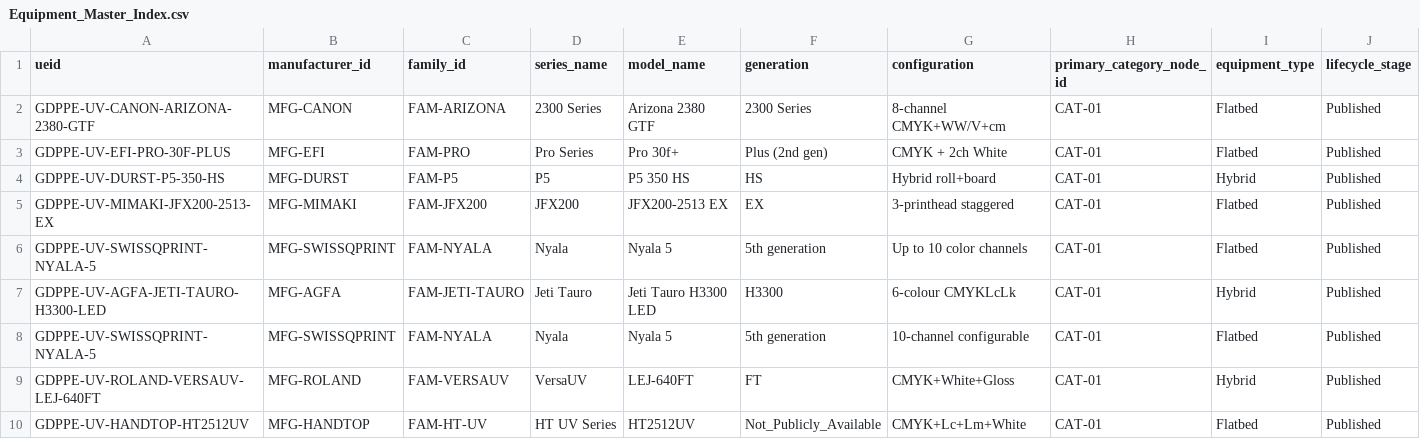
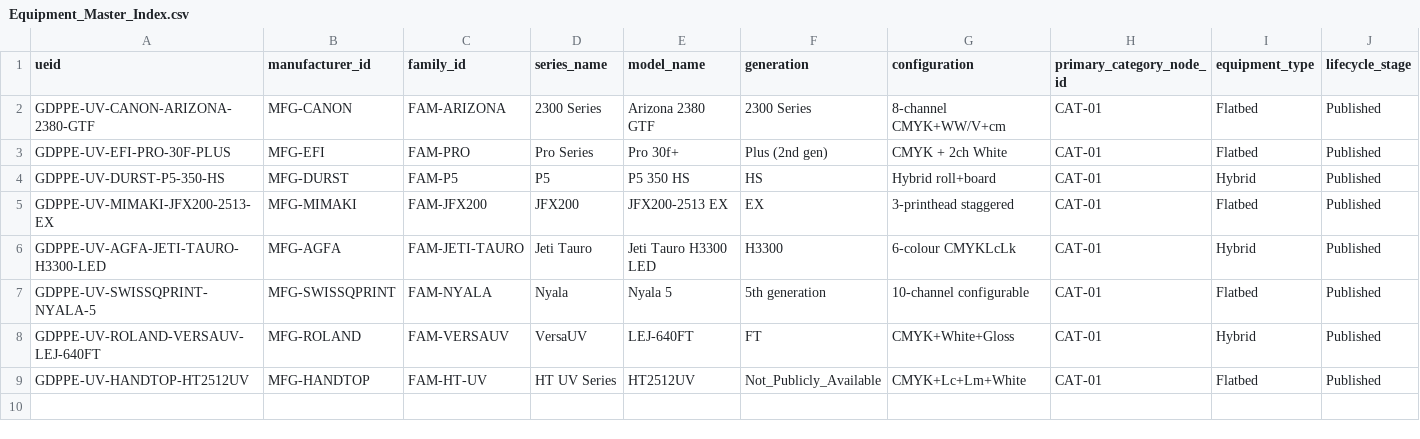
Before and after one commit to mahin-aeroai/GDPPE, a CSV file: database/uv_printing_pilot/Equipment_Master_Index.csv, drawn as a sheet; only a part is shown; rows hold the shown columns only; the diff names each change by its address in the sheet, - before the commit and + after, or states it on an @@ line.

Commit message:
fix(uv): remove duplicate Nyala 5 UEID + repair 6 column-shifted spec rows
Two pre-existing data bugs surfaced while building the frontend:
- GDPPE-UV-SWISSQPRINT-NYALA-5 appeared as two rows (9 rows / 8 machines)
- 6 spec rows had 15 cols not 14: resolution_note written as an extra
  field, pushing note text into the governance_tier column

Also harden validate_database.py with a ueid primary-key uniqueness
check — the resolve-only checks let the duplicate pass clean.

```diff
--- a/database/uv_printing_pilot/Equipment_Master_Index.csv
+++ b/database/uv_printing_pilot/Equipment_Master_Index.csv
-row 6: GDPPE-UV-SWISSQPRINT-NYALA-5 | MFG-SWISSQPRINT | FAM-NYALA | Nyala | Nyala 5 | 5th generation | Up to 10 color channels | CAT-01 | Flatbed | Published
```
Also changed, not shown: database/uv_printing_pilot/UV_Printing_Specifications.csv, 1 other file.
